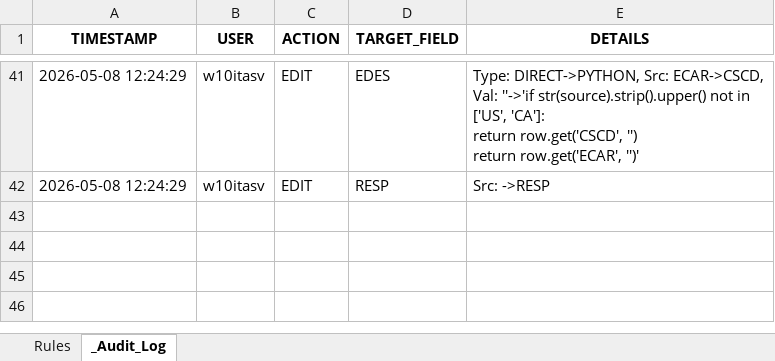
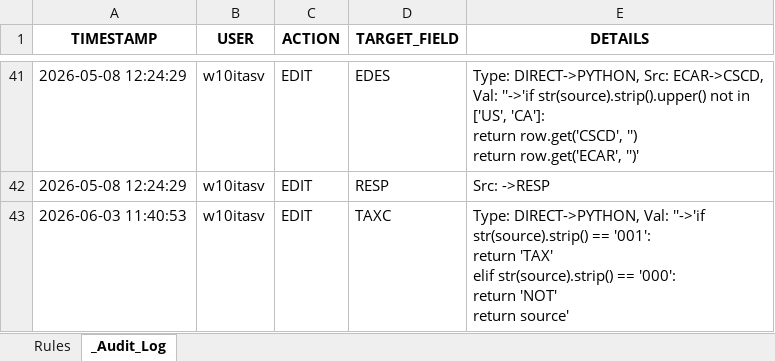
Before and after one commit to andresvicente-winpak/DataMigrationTool, an Excel workbook: config/rules/CRS610MI.xlsx, sheet _Audit_Log, drawn as a sheet; only a part is shown, gaps mark what is left out; values as stored, in another font and other column widths than the file's, no borders; ↵ is a line break in a cell; the diff names each change by its address in the sheet, - before the commit and + after, or states it on an @@ line.

```diff
--- a/config/rules/CRS610MI.xlsx (sheet _Audit_Log)
+++ b/config/rules/CRS610MI.xlsx (sheet _Audit_Log)
+row 43: 2026-06-03 11:40:53 | w10itasv | EDIT | TAXC | Type: DIRECT->PYTHON, Val: ''->'if str(source).strip() == '001': ↵ return 'TAX' ↵ elif str(source).strip() == '000': ↵ return 'NOT' ↵ return source'
```
Also changed, not shown: sheet Rules, config/rules/MMS200MI.xlsx, surgical_staging/STAGED_MMS200MI_Item_Master.xlsx, 11 other files.
